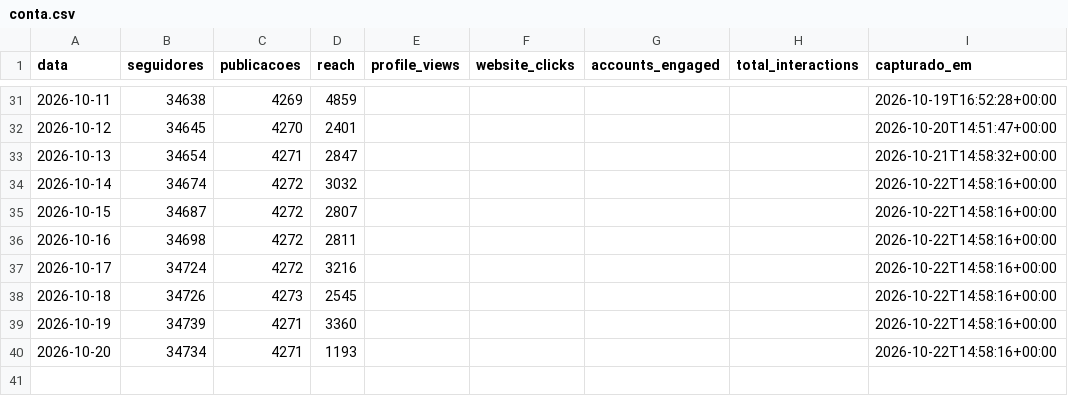
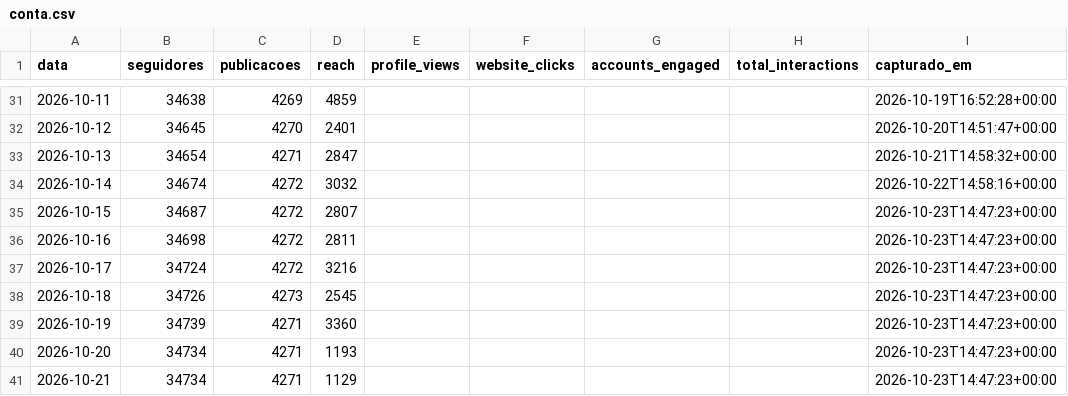
Before and after one commit to trevisollinux/line-insta-poster, a CSV file: state/conta.csv, drawn as a sheet; only a part is shown, gaps mark what is left out.

```diff
--- a/state/conta.csv
+++ b/state/conta.csv
@@ -34,7 +34,8 @@ data,seguidores,publicacoes,reach,profile_views,website_clicks,accounts_engaged,
 2026-10-14,34674,4272,3032,,,,,2026-10-22T14:58:16+00:00
-2026-10-15,34687,4272,2807,,,,,2026-10-22T14:58:16+00:00
-2026-10-16,34698,4272,2811,,,,,2026-10-22T14:58:16+00:00
-2026-10-17,34724,4272,3216,,,,,2026-10-22T14:58:16+00:00
-2026-10-18,34726,4273,2545,,,,,2026-10-22T14:58:16+00:00
-2026-10-19,34739,4271,3360,,,,,2026-10-22T14:58:16+00:00
-2026-10-20,34734,4271,1193,,,,,2026-10-22T14:58:16+00:00
+2026-10-15,34687,4272,2807,,,,,2026-10-23T14:47:23+00:00
+2026-10-16,34698,4272,2811,,,,,2026-10-23T14:47:23+00:00
+2026-10-17,34724,4272,3216,,,,,2026-10-23T14:47:23+00:00
+2026-10-18,34726,4273,2545,,,,,2026-10-23T14:47:23+00:00
+2026-10-19,34739,4271,3360,,,,,2026-10-23T14:47:23+00:00
+2026-10-20,34734,4271,1193,,,,,2026-10-23T14:47:23+00:00
+2026-10-21,34734,4271,1129,,,,,2026-10-23T14:47:23+00:00
```
